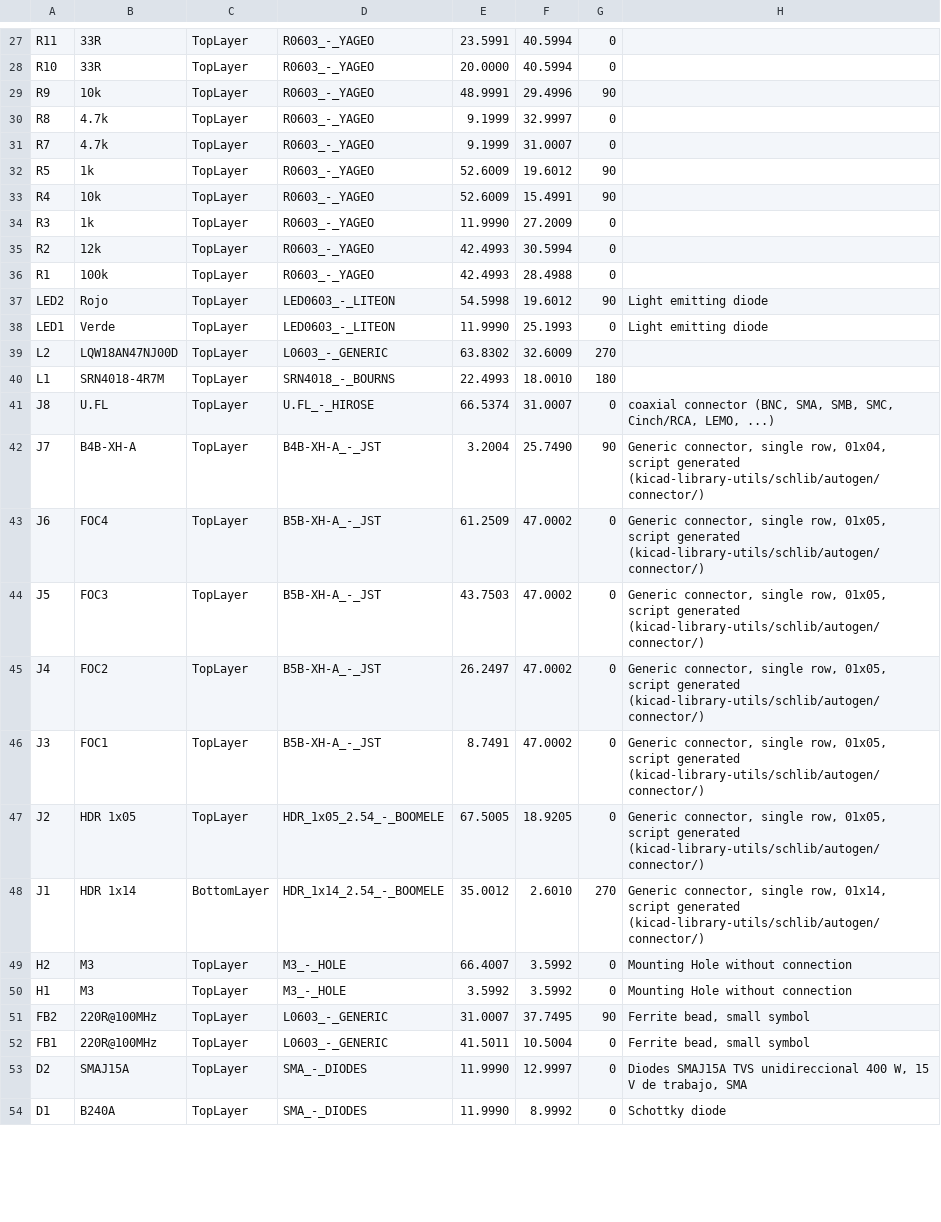
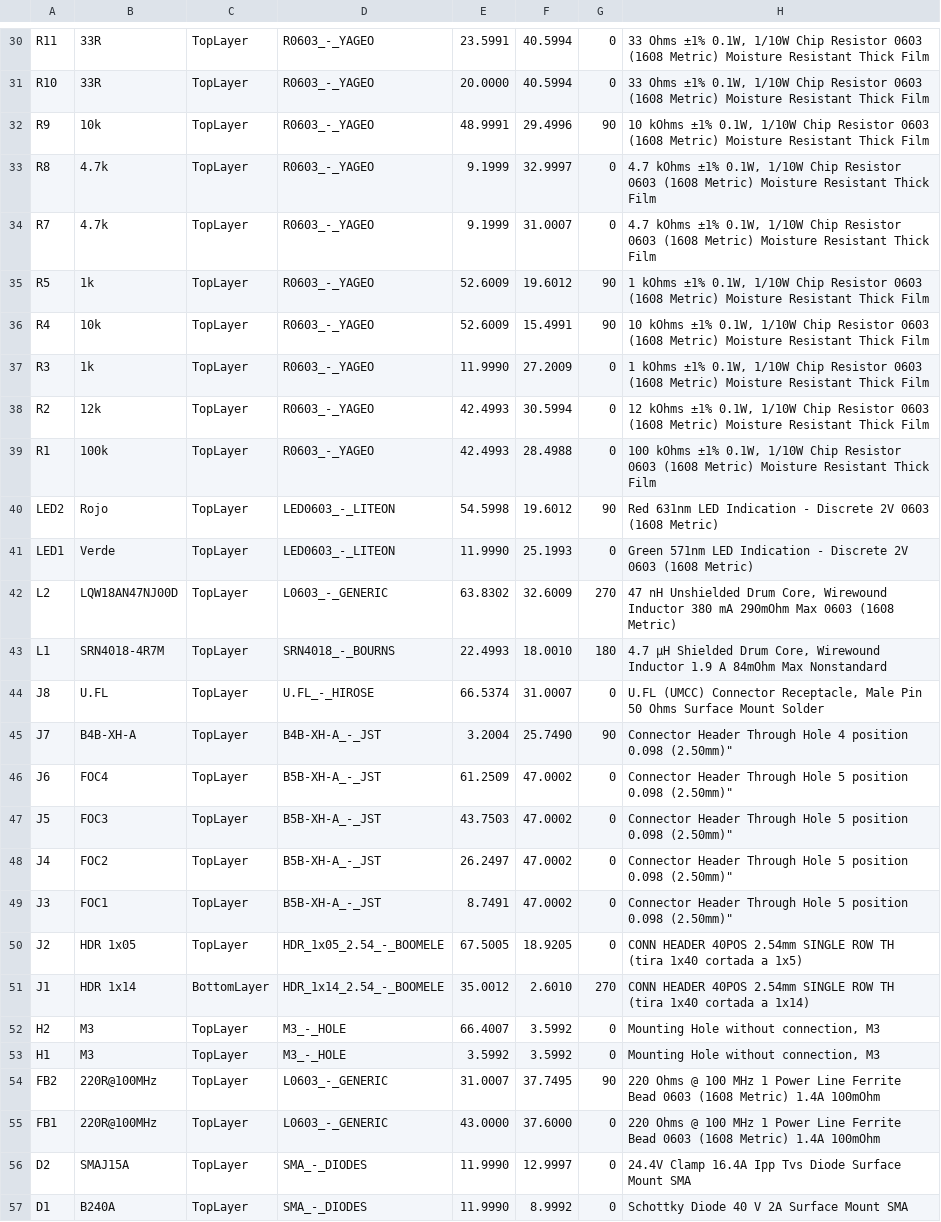
Before and after one commit to roadtothewest/resBot, a CSV file: ELO301_Modulo_Control_Secundario/fabricacion/Pick Place/Pick Place for ELO301_G1.csv, drawn as a sheet; only a part is shown, gaps mark what is left out; addresses are those after the commit; the diff covers the shown part only; the diff names each change by its address in the sheet, - before the commit and + after, or states it on an @@ line.

```diff
--- a/ELO301_Modulo_Control_Secundario/fabricacion/Pick Place/Pick Place for ELO301_G1.csv
+++ b/ELO301_Modulo_Control_Secundario/fabricacion/Pick Place/Pick Place for ELO301_G1.csv
-H30:H31: (empty)
+H30:H31: 33 Ohms ±1% 0.1W, 1/10W Chip Resistor 0603 (1608 Metric) Moisture Resistant Thick Film
-H32: (empty)
+H32: 10 kOhms ±1% 0.1W, 1/10W Chip Resistor 0603 (1608 Metric) Moisture Resistant Thick Film
-H33:H34: (empty)
+H33:H34: 4.7 kOhms ±1% 0.1W, 1/10W Chip Resistor 0603 (1608 Metric) Moisture Resistant Thick Film
-H35: (empty)
+H35: 1 kOhms ±1% 0.1W, 1/10W Chip Resistor 0603 (1608 Metric) Moisture Resistant Thick Film
-H36: (empty)
+H36: 10 kOhms ±1% 0.1W, 1/10W Chip Resistor 0603 (1608 Metric) Moisture Resistant Thick Film
-H37: (empty)
+H37: 1 kOhms ±1% 0.1W, 1/10W Chip Resistor 0603 (1608 Metric) Moisture Resistant Thick Film
-H38: (empty)
+H38: 12 kOhms ±1% 0.1W, 1/10W Chip Resistor 0603 (1608 Metric) Moisture Resistant Thick Film
-H39: (empty)
+H39: 100 kOhms ±1% 0.1W, 1/10W Chip Resistor 0603 (1608 Metric) Moisture Resistant Thick Film
-H40: Light emitting diode
+H40: Red 631nm LED Indication - Discrete 2V 0603 (1608 Metric)
-H41: Light emitting diode
+H41: Green 571nm LED Indication - Discrete 2V 0603 (1608 Metric)
-H42: (empty)
+H42: 47 nH Unshielded Drum Core, Wirewound Inductor 380 mA 290mOhm Max 0603 (1608 Metric)
-H43: (empty)
+H43: 4.7 µH Shielded Drum Core, Wirewound Inductor 1.9 A 84mOhm Max Nonstandard
-H44: coaxial connector (BNC, SMA, SMB, SMC, Cinch/RCA, LEMO, ...)
+H44: U.FL (UMCC) Connector Receptacle, Male Pin 50 Ohms Surface Mount Solder
-H45: Generic connector, single row, 01x04, script generated (kicad-library-utils/schlib/autogen/connector/)
+H45: Connector Header Through Hole 4 position 0.098 (2.50mm)"
-H46:H49: Generic connector, single row, 01x05, script generated (kicad-library-utils/schlib/autogen/connector/)
+H46:H49: Connector Header Through Hole 5 position 0.098 (2.50mm)"
-H50: Generic connector, single row, 01x05, script generated (kicad-library-utils/schlib/autogen/connector/)
+H50: CONN HEADER 40POS 2.54mm SINGLE ROW TH (tira 1x40 cortada a 1x5)
-H51: Generic connector, single row, 01x14, script generated (kicad-library-utils/schlib/autogen/connector/)
+H51: CONN HEADER 40POS 2.54mm SINGLE ROW TH (tira 1x40 cortada a 1x14)
-H52:H53: Mounting Hole without connection
+H52:H53: Mounting Hole without connection, M3
-H54:H55: Ferrite bead, small symbol
+H54:H55: 220 Ohms @ 100 MHz 1 Power Line Ferrite Bead 0603 (1608 Metric) 1.4A 100mOhm
-E55: 41.5011
+E55: 43.0000
-F55: 10.5004
+F55: 37.6000
-H56: Diodes SMAJ15A TVS unidireccional 400 W, 15 V de trabajo, SMA
+H56: 24.4V Clamp 16.4A Ipp Tvs Diode Surface Mount SMA
-H57: Schottky diode
+H57: Schottky Diode 40 V 2A Surface Mount SMA
```
Also changed, not shown: 3 added rows and 54 edited cells elsewhere in this file, ELO301_Modulo_Control_Secundario/fabricacion/BOM_ELO301_G1.csv, ELO301_Modulo_Control_Secundario/fabricacion/CPL_ELO301_G1_JLCPCB.csv, 30 other files.
